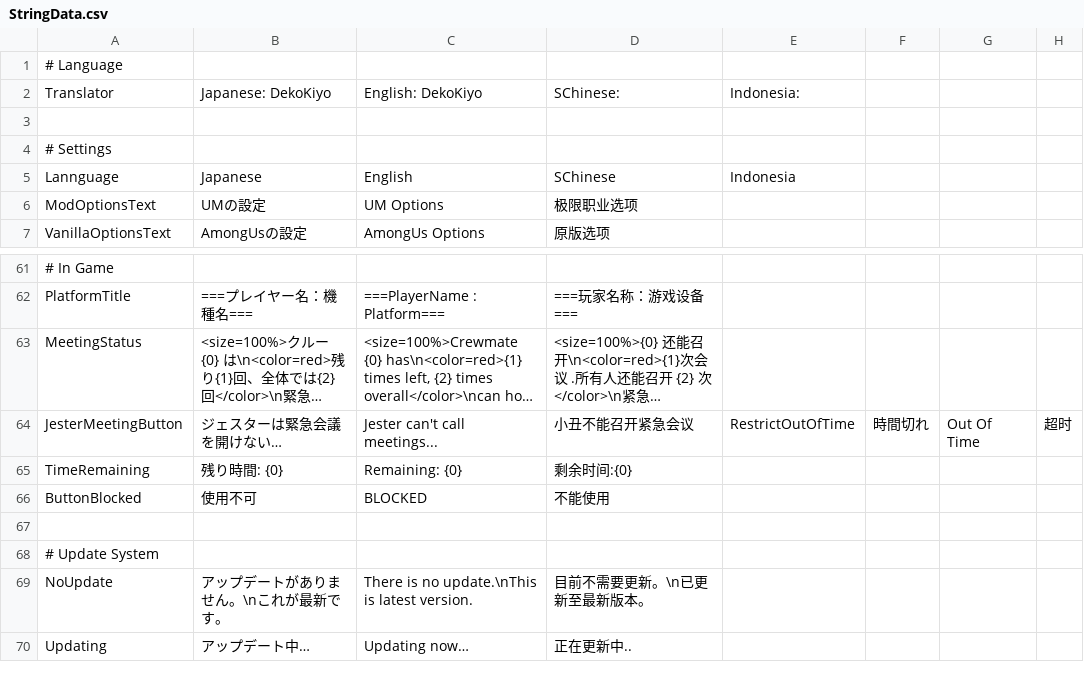
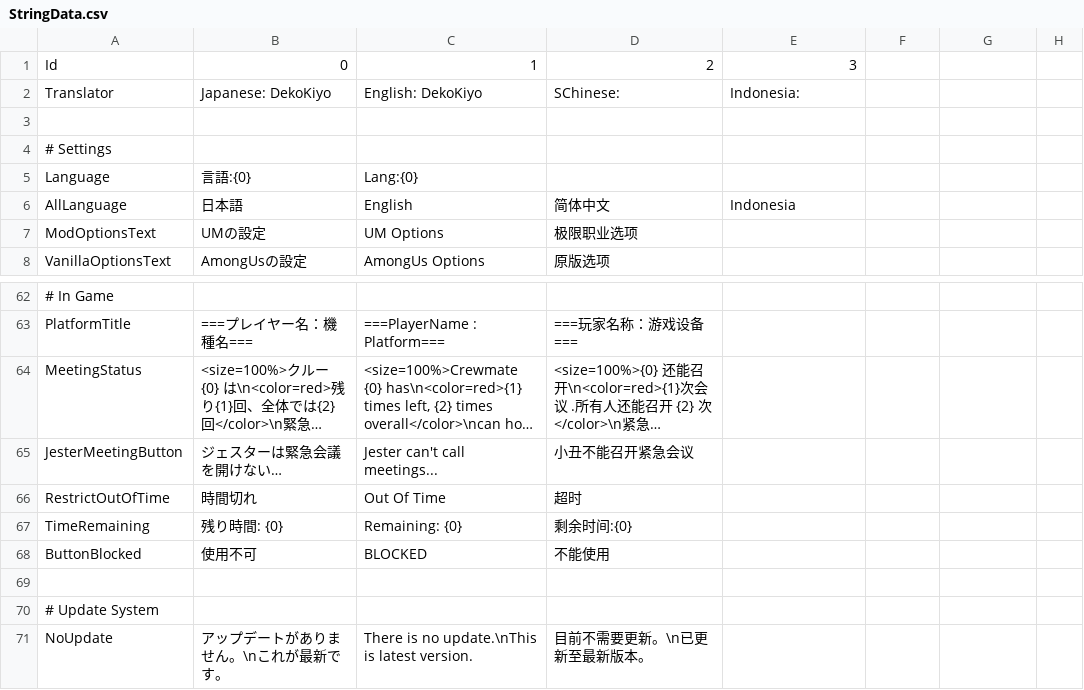
Before and after one commit to reitou-mugicha/UM-TranslateFiles, a CSV file: StringData.csv, drawn as a sheet; only a part is shown, gaps mark what is left out; the shorter side is filled out with more unchanged rows; long unchanged cells end in …; removed rows and columns are numbered as before the commit, all else as after; the diff names each change by its address in the sheet, - before the commit and + after, or states it on an @@ line.

Commit message:
Update

```diff
--- a/StringData.csv
+++ b/StringData.csv
-row 1: # Language
+row 1: Id | 0 | 1 | 2 | 3
-row 5: Lannguage | Japanese | English | SChinese | Indonesia
+row 5: Language | 言語:{0} | Lang:{0}
+row 6: AllLanguage | 日本語 | English | 简体中文 | Indonesia
-E65: RestrictOutOfTime
+E65: (empty)
-F65: 時間切れ
+F65: (empty)
-G65: Out Of Time
+G65: (empty)
-H65: 超时
+H65: (empty)
+row 66: RestrictOutOfTime | 時間切れ | Out Of Time | 超时
```
